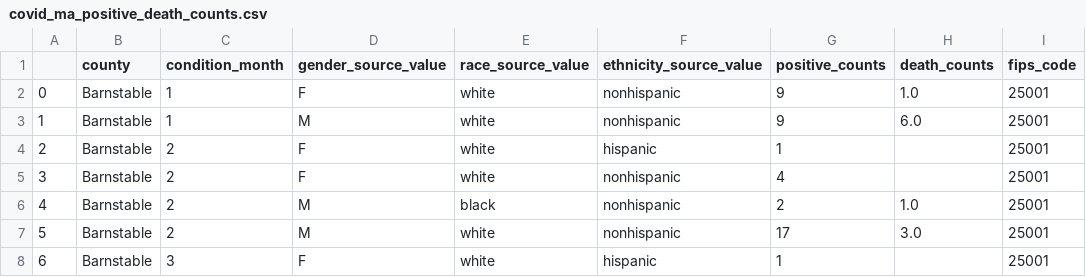
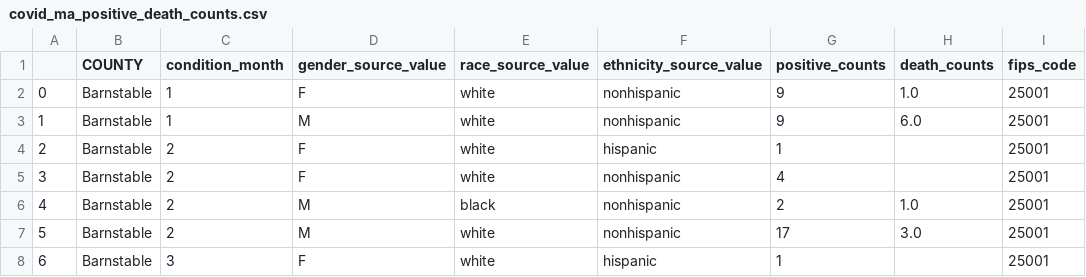
Before and after one commit to co-map-v/co-map-v.github.io, a CSV file: data/covid_ma_positive_death_counts.csv, drawn as a sheet; only a part is shown; the diff names each change by its address in the sheet, - before the commit and + after, or states it on an @@ line.

Commit message:
Updated data with zeroes and included code for two new maps

```diff
--- a/data/covid_ma_positive_death_counts.csv
+++ b/data/covid_ma_positive_death_counts.csv
-B1: county
+B1: COUNTY
```
Also changed, not shown: 1 other file.
